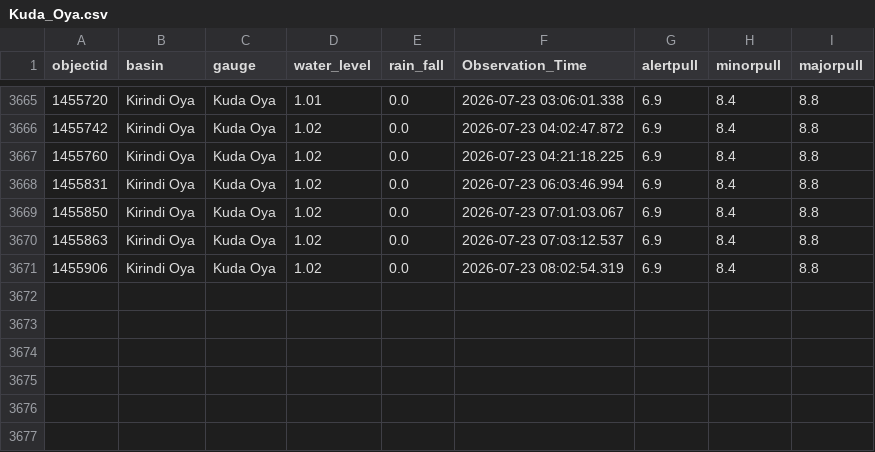
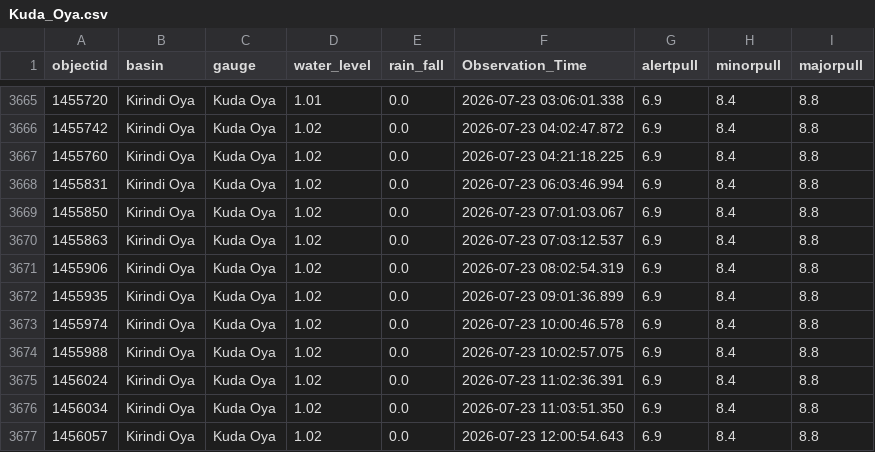
Before and after one commit to hhumal/Irrigation-Dept-Manual-River-Gauge-Readings, a CSV file: Station_Rainfall_CSVs/Kuda_Oya.csv, drawn as a sheet; only a part is shown, gaps mark what is left out.

```diff
--- a/Station_Rainfall_CSVs/Kuda_Oya.csv
+++ b/Station_Rainfall_CSVs/Kuda_Oya.csv
@@ -3671 +3671,7 @@ objectid,basin,gauge,water_level,rain_fall,Observation_Time,alertpull,minorpull,
 1455906,Kirindi Oya,Kuda Oya,1.02,0.0,2026-07-23 08:02:54.319,6.9,8.4,8.8
+1455935,Kirindi Oya,Kuda Oya,1.02,0.0,2026-07-23 09:01:36.899,6.9,8.4,8.8
+1455974,Kirindi Oya,Kuda Oya,1.02,0.0,2026-07-23 10:00:46.578,6.9,8.4,8.8
+1455988,Kirindi Oya,Kuda Oya,1.02,0.0,2026-07-23 10:02:57.075,6.9,8.4,8.8
+1456024,Kirindi Oya,Kuda Oya,1.02,0.0,2026-07-23 11:02:36.391,6.9,8.4,8.8
+1456034,Kirindi Oya,Kuda Oya,1.02,0.0,2026-07-23 11:03:51.350,6.9,8.4,8.8
+1456057,Kirindi Oya,Kuda Oya,1.02,0.0,2026-07-23 12:00:54.643,6.9,8.4,8.8
```
Also changed, not shown: Station_Rainfall_CSVs/Kalawellawa_(Millakanda).csv, Station_Rainfall_CSVs/Nagalagam_Street.csv, 37 other files.
